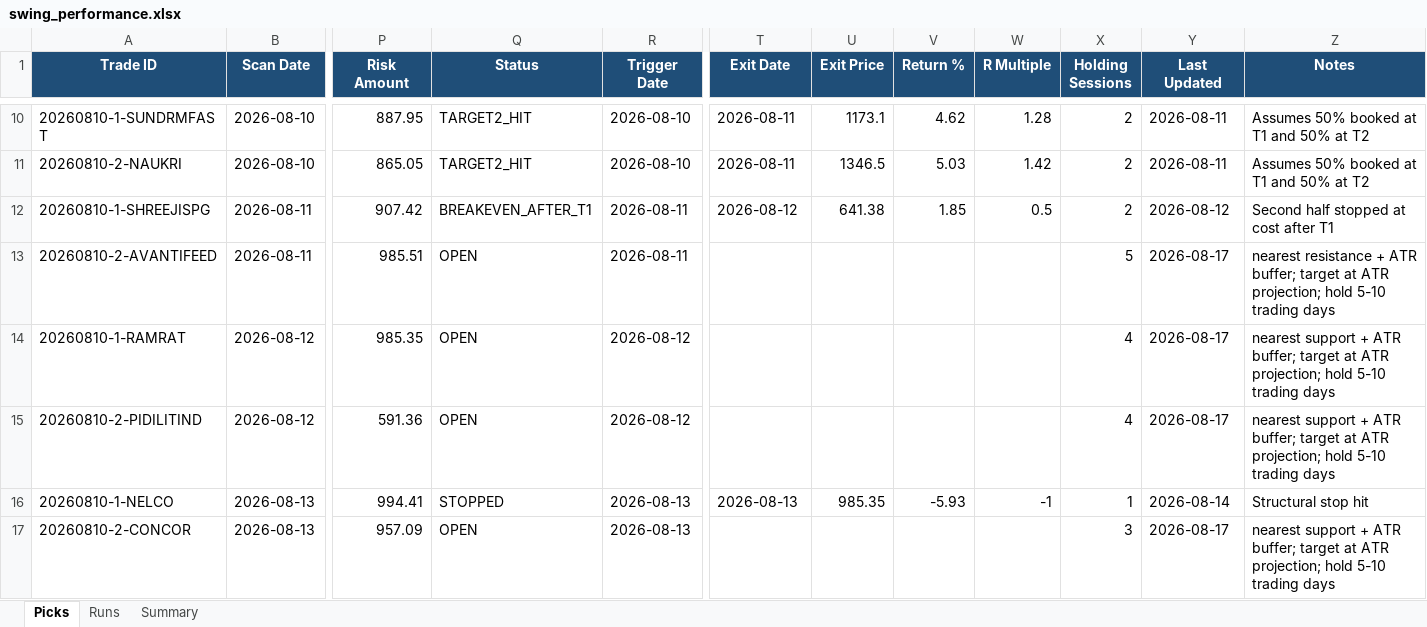
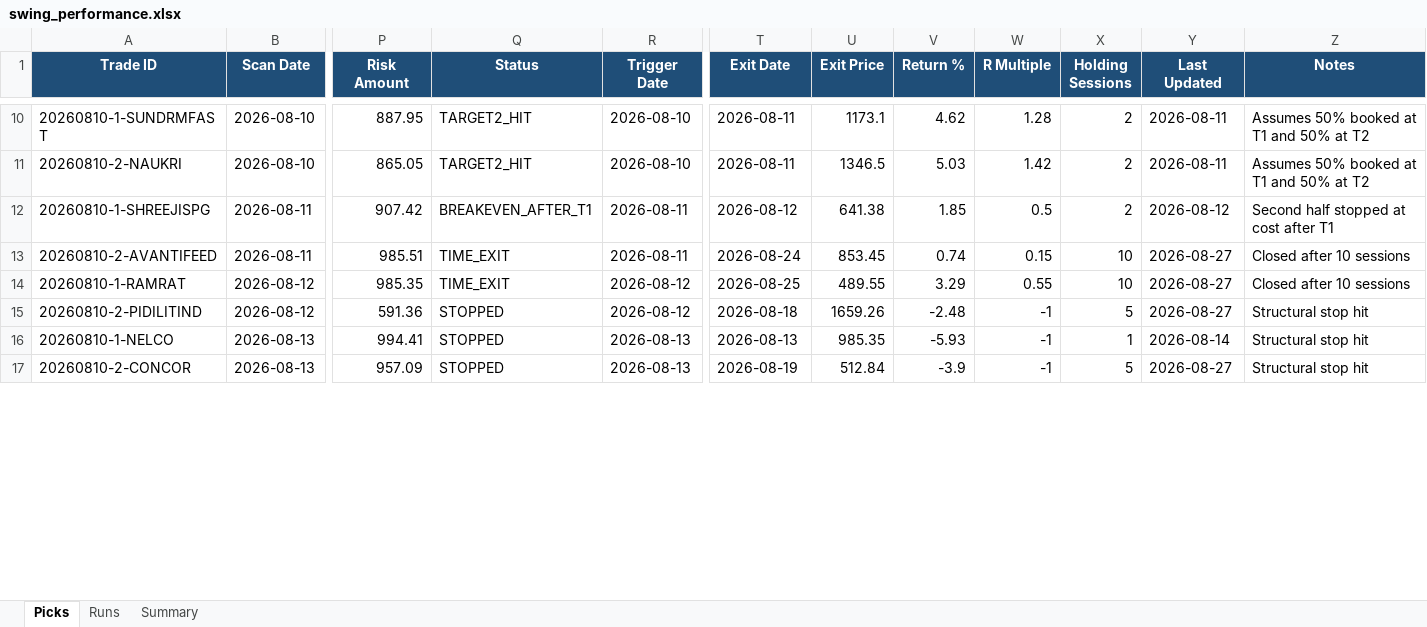
Before and after one commit to mangalakhil52/Cursor_Swing, an Excel workbook: reports/swing_performance.xlsx, sheet Picks, drawn as a sheet; only a part is shown, gaps mark what is left out; values as stored, in another font and other column widths than the file's, no borders; the diff covers the shown part only; the diff names each change by its address in the sheet, - before the commit and + after, or states it on an @@ line.

```diff
--- a/reports/swing_performance.xlsx (sheet Picks)
+++ b/reports/swing_performance.xlsx (sheet Picks)
-Q13:Q14 (Status): OPEN
+Q13:Q14 (Status): TIME_EXIT
-T13 (Exit Date): (empty)
+T13 (Exit Date): 2026-08-24
-U13 (Exit Price): (empty)
+U13 (Exit Price): 853.45
-V13 (Return %): (empty)
+V13 (Return %): 0.74
-W13 (R Multiple): (empty)
+W13 (R Multiple): 0.15
-X13 (Holding Sessions): 5
+X13 (Holding Sessions): 10
-Y13:Y15 (Last Updated): 2026-08-17
+Y13:Y15 (Last Updated): 2026-08-27
-Z13 (Notes): nearest resistance + ATR buffer; target at ATR projection; hold 5-10 trading days
+Z13 (Notes): Closed after 10 sessions
-T14 (Exit Date): (empty)
+T14 (Exit Date): 2026-08-25
-U14 (Exit Price): (empty)
+U14 (Exit Price): 489.55
-V14 (Return %): (empty)
+V14 (Return %): 3.29
-W14 (R Multiple): (empty)
+W14 (R Multiple): 0.55
-X14 (Holding Sessions): 4
+X14 (Holding Sessions): 10
-Z14 (Notes): nearest support + ATR buffer; target at ATR projection; hold 5-10 trading days
+Z14 (Notes): Closed after 10 sessions
-Q15 (Status): OPEN
+Q15 (Status): STOPPED
-T15 (Exit Date): (empty)
+T15 (Exit Date): 2026-08-18
-U15 (Exit Price): (empty)
+U15 (Exit Price): 1659.26
-V15 (Return %): (empty)
+V15 (Return %): -2.48
-W15 (R Multiple): (empty)
+W15 (R Multiple): -1
-X15 (Holding Sessions): 4
+X15 (Holding Sessions): 5
-Z15 (Notes): nearest support + ATR buffer; target at ATR projection; hold 5-10 trading days
+Z15 (Notes): Structural stop hit
-Q17 (Status): OPEN
+Q17 (Status): STOPPED
-T17 (Exit Date): (empty)
+T17 (Exit Date): 2026-08-19
-U17 (Exit Price): (empty)
+U17 (Exit Price): 512.84
-V17 (Return %): (empty)
+V17 (Return %): -3.9
-W17 (R Multiple): (empty)
+W17 (R Multiple): -1
-X17 (Holding Sessions): 3
+X17 (Holding Sessions): 5
-Y17 (Last Updated): 2026-08-17
+Y17 (Last Updated): 2026-08-27
-Z17 (Notes): nearest support + ATR buffer; target at ATR projection; hold 5-10 trading days
+Z17 (Notes): Structural stop hit
```
Also changed, not shown: 41 edited cells elsewhere in this sheet, sheet Summary, 4 other files.
